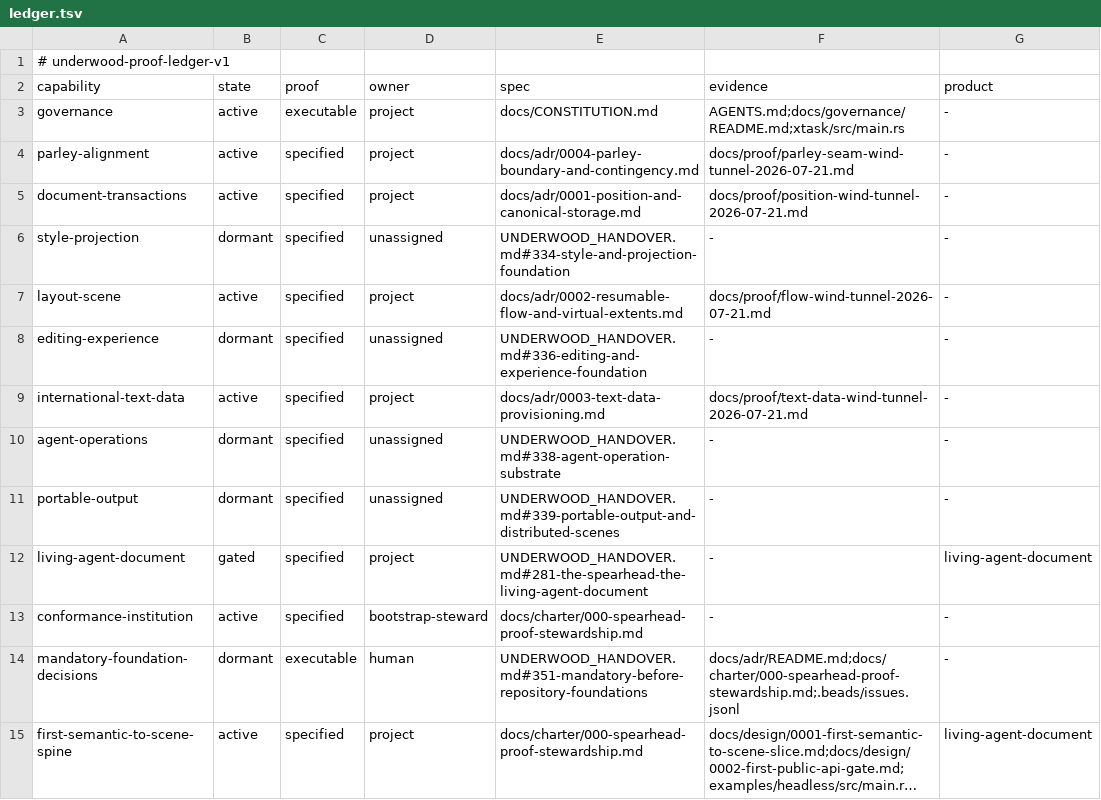
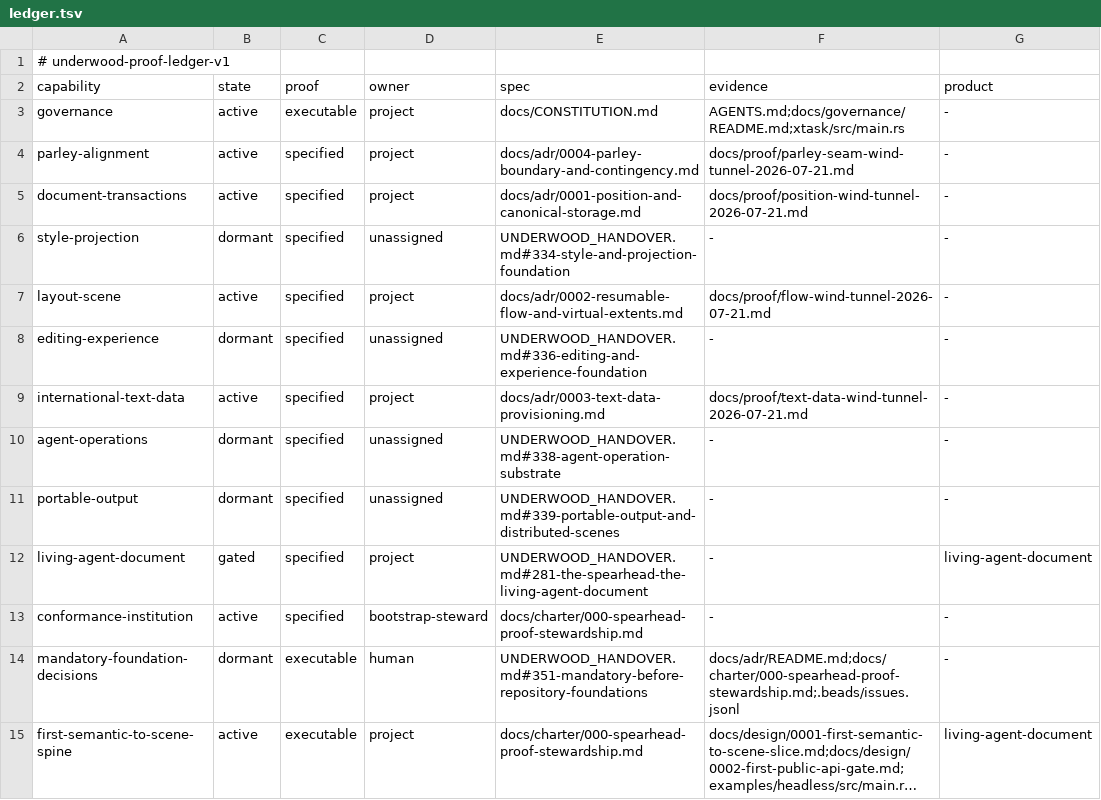
Before and after one commit to forest-rs/underwood, a TSV file: docs/proof/ledger.tsv, drawn as a sheet; long unchanged cells end in …; the diff names each change by its address in the sheet, - before the commit and + after, or states it on an @@ line.

```diff
--- a/docs/proof/ledger.tsv
+++ b/docs/proof/ledger.tsv
-C15 (proof): specified
+C15 (proof): executable
```
Also changed, not shown: 3 other files.
